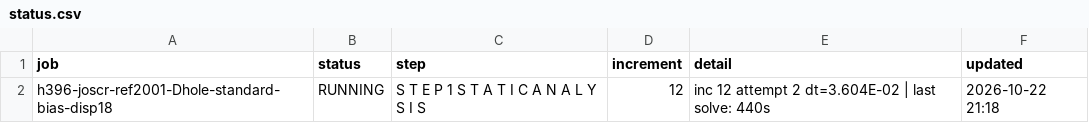
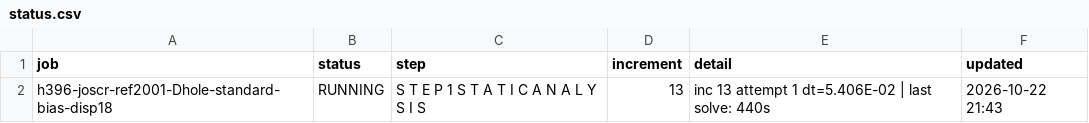
Before and after one commit to ChenYu-K/work_monitor, a CSV file: abaqus/rai/status.csv, drawn as a sheet.

```diff
--- a/abaqus/rai/status.csv
+++ b/abaqus/rai/status.csv
@@ -1,2 +1,2 @@
 "job","status","step","increment","detail","updated"
-"h396-joscr-ref2001-Dhole-standard-bias-disp18","RUNNING","S T E P 1 S T A T I C A N A L Y S I S","12","inc 12 attempt 2 dt=3.604E-02 | last solve: 440s","2026-10-22 21:18"
+"h396-joscr-ref2001-Dhole-standard-bias-disp18","RUNNING","S T E P 1 S T A T I C A N A L Y S I S","13","inc 13 attempt 1 dt=5.406E-02 | last solve: 440s","2026-10-22 21:43"
```
Also changed, not shown: 3 other files.
